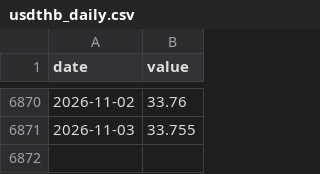
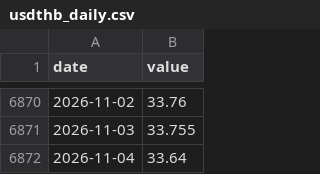
Before and after one commit to Allisterh/thai-inflation-oil-shock-model, a CSV file: data/cache/usdthb_daily.csv, drawn as a sheet; only a part is shown, gaps mark what is left out; the diff names each change by its address in the sheet, - before the commit and + after, or states it on an @@ line.

```diff
--- a/data/cache/usdthb_daily.csv
+++ b/data/cache/usdthb_daily.csv
+row 6872: 2026-11-04 | 33.64
```
Also changed, not shown: data/cache/brent_daily.csv, data/cache/eppo_retail_daily.csv, 11 other files.
